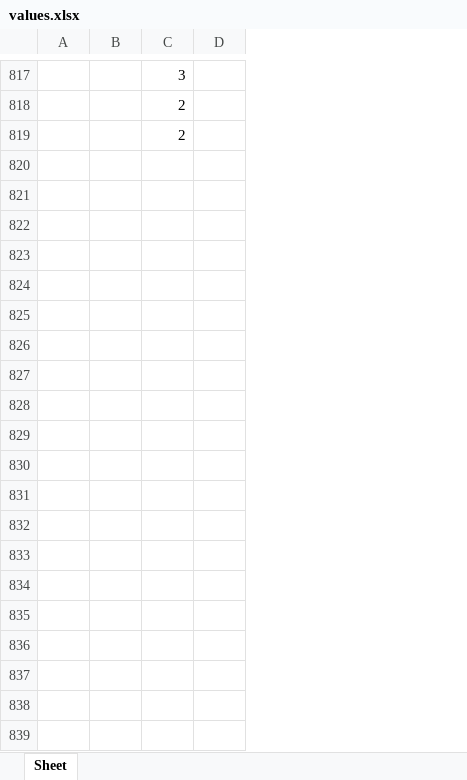
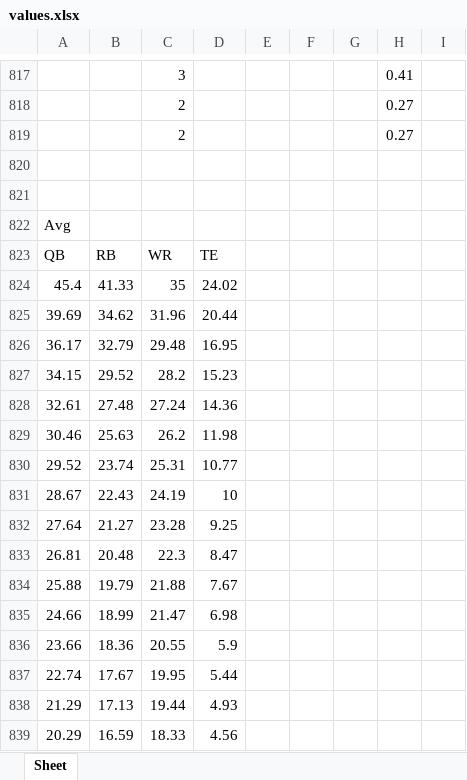
Before and after one commit to fdac21/fantasyfootball, an Excel workbook: values.xlsx, sheet Sheet, drawn as a sheet; only a part is shown, gaps mark what is left out; values as stored, in another font and other column widths than the file's, no borders; the diff covers the shown part only; the diff names each change by its address in the sheet, - before the commit and + after, or states it on an @@ line.

Commit message:
Analysis of data with dollar values and avg by position rank

```diff
--- a/values.xlsx (sheet Sheet)
+++ b/values.xlsx (sheet Sheet)
+column E, empty
+column F, empty
+column G, empty
+column H, rows 817-819: 0.41 | 0.27 | 0.27
+column I, empty
+row 820: (empty)
+row 821: (empty)
+row 822: Avg
+row 823: QB | RB | WR | TE
+row 824: 45.4 | 41.33 | 35 | 24.02
+row 825: 39.69 | 34.62 | 31.96 | 20.44
+row 826: 36.17 | 32.79 | 29.48 | 16.95
+row 827: 34.15 | 29.52 | 28.2 | 15.23
+row 828: 32.61 | 27.48 | 27.24 | 14.36
+row 829: 30.46 | 25.63 | 26.2 | 11.98
+row 830: 29.52 | 23.74 | 25.31 | 10.77
+row 831: 28.67 | 22.43 | 24.19 | 10
+row 832: 27.64 | 21.27 | 23.28 | 9.25
+row 833: 26.81 | 20.48 | 22.3 | 8.47
+row 834: 25.88 | 19.79 | 21.88 | 7.67
+row 835: 24.66 | 18.99 | 21.47 | 6.98
+row 836: 23.66 | 18.36 | 20.55 | 5.9
+row 837: 22.74 | 17.67 | 19.95 | 5.44
+row 838: 21.29 | 17.13 | 19.44 | 4.93
+row 839: 20.29 | 16.59 | 18.33 | 4.56
```
Also changed, not shown: 62 added rows elsewhere in this sheet, 1 other file.
